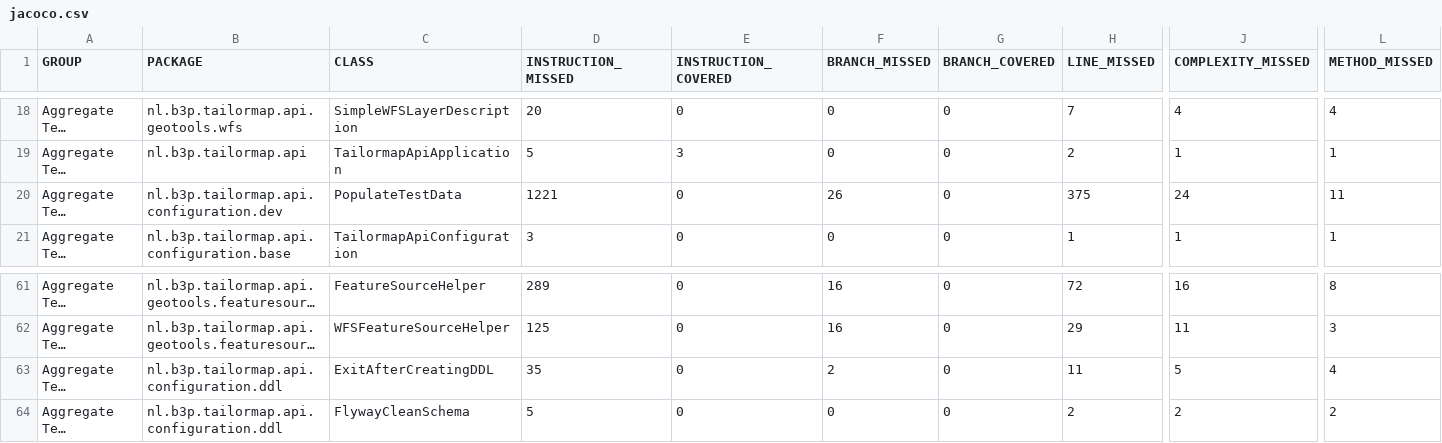
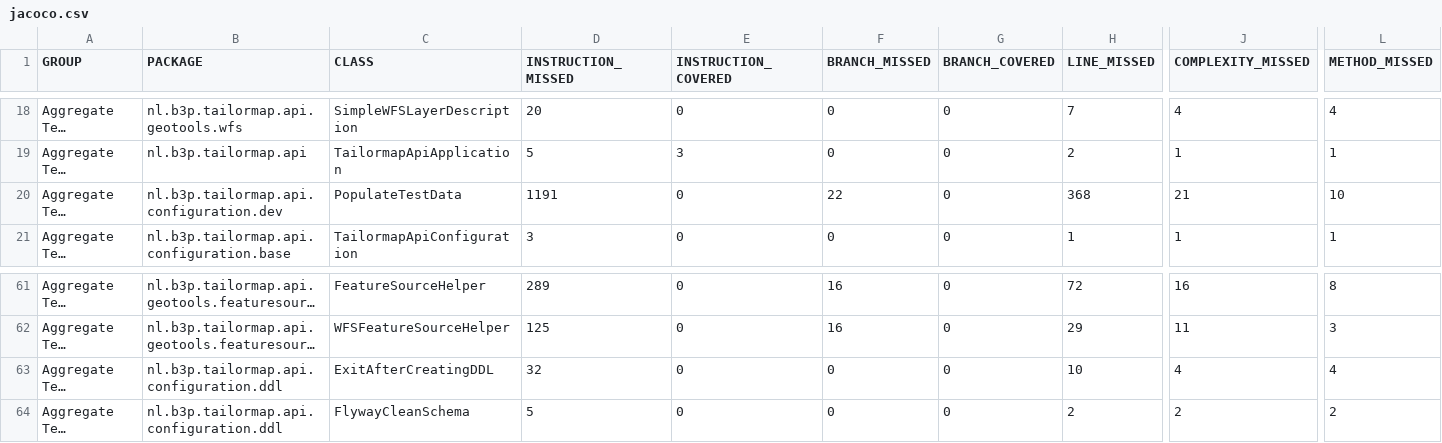
Before and after one commit to Tailormap/tailormap-api, a CSV file: jacoco/jacoco.csv, drawn as a sheet; only a part is shown, gaps mark what is left out; long unchanged cells end in …; the diff names each change by its address in the sheet, - before the commit and + after, or states it on an @@ line.

```diff
--- a/jacoco/jacoco.csv
+++ b/jacoco/jacoco.csv
-D20 (INSTRUCTION_MISSED): 1221
+D20 (INSTRUCTION_MISSED): 1191
-F20 (BRANCH_MISSED): 26
+F20 (BRANCH_MISSED): 22
-H20 (LINE_MISSED): 375
+H20 (LINE_MISSED): 368
-J20 (COMPLEXITY_MISSED): 24
+J20 (COMPLEXITY_MISSED): 21
-L20 (METHOD_MISSED): 11
+L20 (METHOD_MISSED): 10
-D63 (INSTRUCTION_MISSED): 35
+D63 (INSTRUCTION_MISSED): 32
-F63 (BRANCH_MISSED): 2
+F63 (BRANCH_MISSED): 0
-H63 (LINE_MISSED): 11
+H63 (LINE_MISSED): 10
-J63 (COMPLEXITY_MISSED): 5
+J63 (COMPLEXITY_MISSED): 4
```
Also changed, not shown: 25 other files.
